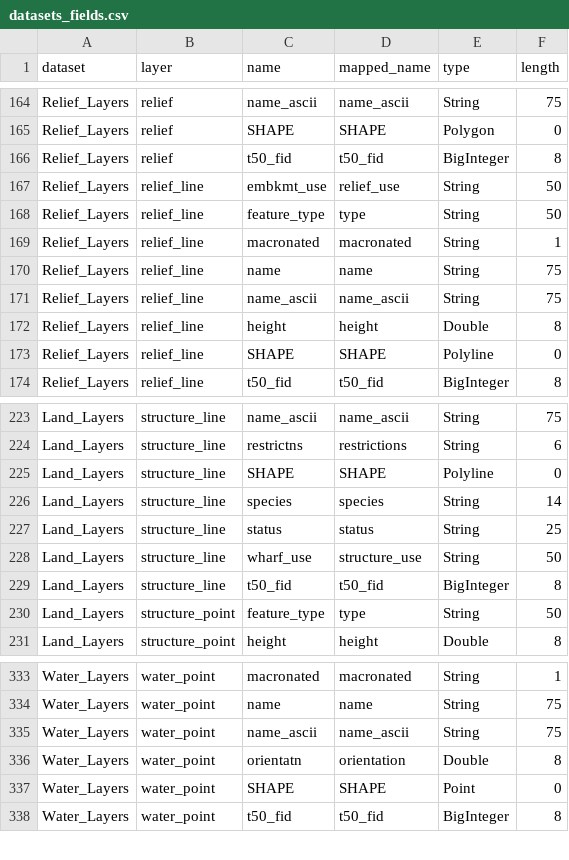
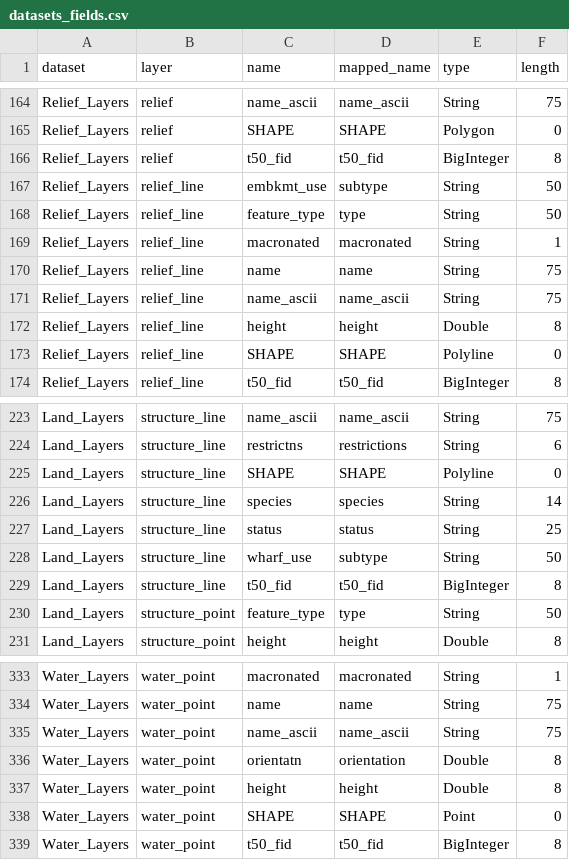
Before and after one commit to linz/topographic-system, a CSV file: packages/data/nztopo50/import/core/datasets_fields.csv, drawn as a sheet; only a part is shown, gaps mark what is left out.

Commit message:
fix: fixes for renamed field layers

```diff
--- a/packages/data/nztopo50/import/core/datasets_fields.csv
+++ b/packages/data/nztopo50/import/core/datasets_fields.csv
@@ -166,3 +166,3 @@ Relief_Layers,relief,SHAPE,SHAPE,Polygon,0
 Relief_Layers,relief,t50_fid,t50_fid,BigInteger,8
-Relief_Layers,relief_line,embkmt_use,relief_use,String,50
+Relief_Layers,relief_line,embkmt_use,subtype,String,50
 Relief_Layers,relief_line,feature_type,type,String,50
@@ -227,3 +227,3 @@ Land_Layers,structure_line,species,species,String,14
 Land_Layers,structure_line,status,status,String,25
-Land_Layers,structure_line,wharf_use,structure_use,String,50
+Land_Layers,structure_line,wharf_use,subtype,String,50
 Land_Layers,structure_line,t50_fid,t50_fid,BigInteger,8
@@ -336,2 +336,3 @@ Water_Layers,water_point,name_ascii,name_ascii,String,75
 Water_Layers,water_point,orientatn,orientation,Double,8
+Water_Layers,water_point,height,height,Double,8
 Water_Layers,water_point,SHAPE,SHAPE,Point,0
```
Also changed, not shown: 2 other files.
